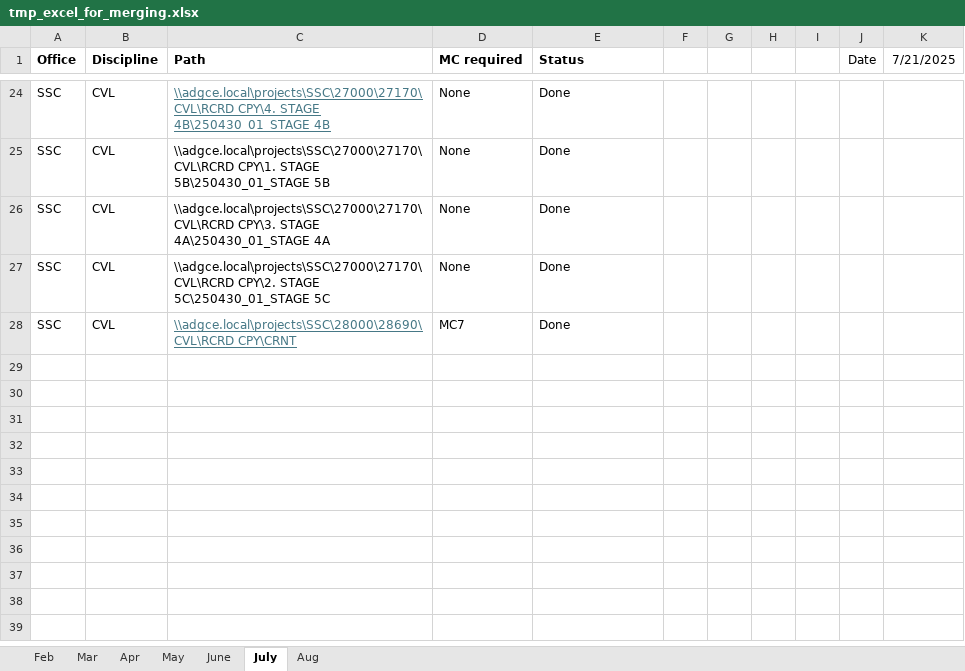
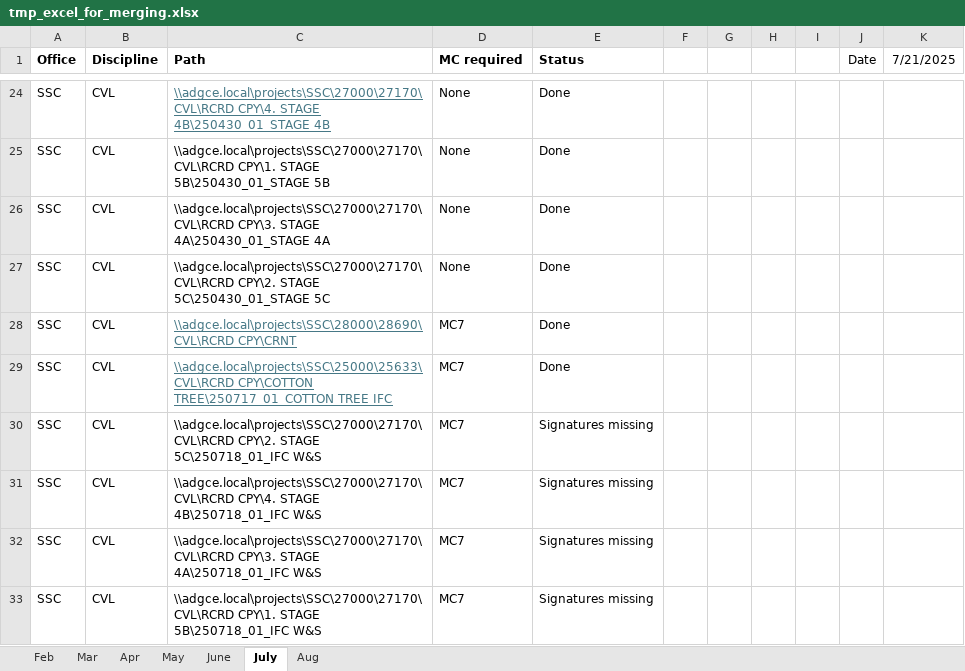
Before and after one commit to fredsan99/adg-qa-check, an Excel workbook: tmp_excel_for_merging.xlsx, sheet July, drawn as a sheet; only a part is shown, gaps mark what is left out; values as stored, in another font and other column widths than the file's, no borders; conditional formats not drawn; the diff names each change by its address in the sheet, - before the commit and + after, or states it on an @@ line.

```diff
--- a/tmp_excel_for_merging.xlsx (sheet July)
+++ b/tmp_excel_for_merging.xlsx (sheet July)
+row 29: SSC | CVL | \\adgce.local\projects\SSC\25000\25633\CVL\RCRD CPY\COTTON TREE\250717_01_COTTON TREE IFC | MC7 | Done
+row 30: SSC | CVL | \\adgce.local\projects\SSC\27000\27170\CVL\RCRD CPY\2. STAGE 5C\250718_01_IFC W&S | MC7 | Signatures missing
+row 31: SSC | CVL | \\adgce.local\projects\SSC\27000\27170\CVL\RCRD CPY\4. STAGE 4B\250718_01_IFC W&S | MC7 | Signatures missing
+row 32: SSC | CVL | \\adgce.local\projects\SSC\27000\27170\CVL\RCRD CPY\3. STAGE 4A\250718_01_IFC W&S | MC7 | Signatures missing
+row 33: SSC | CVL | \\adgce.local\projects\SSC\27000\27170\CVL\RCRD CPY\1. STAGE 5B\250718_01_IFC W&S | MC7 | Signatures missing
```
Also changed, not shown: 4 other files.
